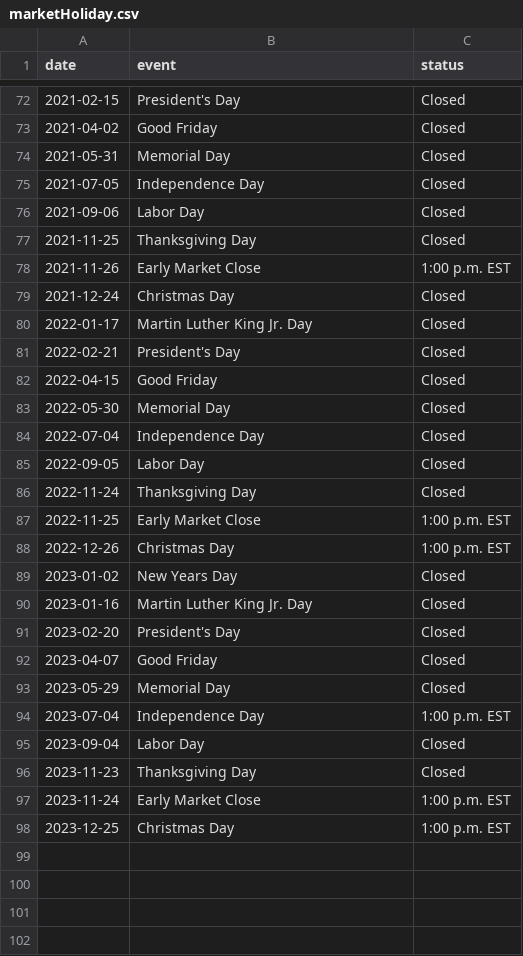
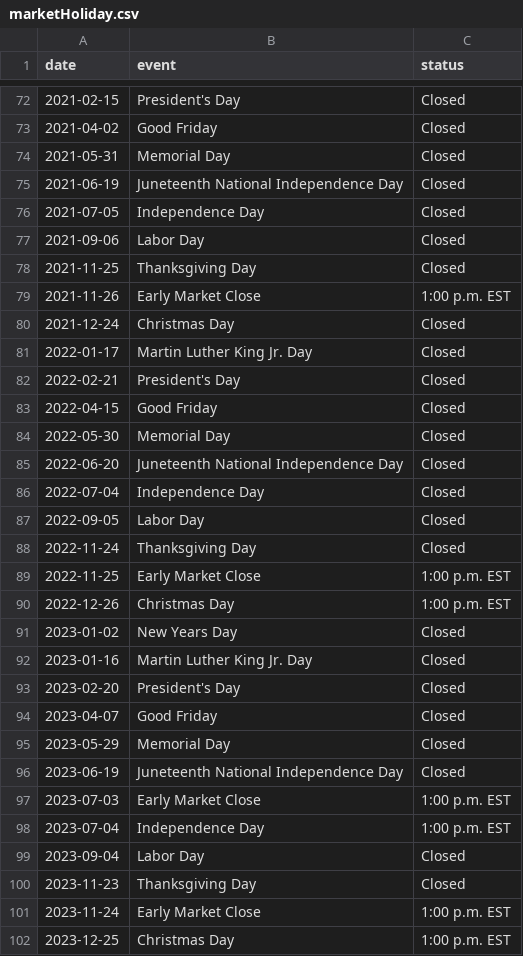
Before and after one commit to yokwe/yokwe-root, a CSV file: yokwe-util/src/main/resources/yokwe/util/marketHoliday.csv, drawn as a sheet; only a part is shown, gaps mark what is left out; the diff covers the shown part only; the diff names each change by its address in the sheet, - before the commit and + after, or states it on an @@ line.

Commit message:
Update for 2024 and 2025

```diff
--- a/yokwe-util/src/main/resources/yokwe/util/marketHoliday.csv
+++ b/yokwe-util/src/main/resources/yokwe/util/marketHoliday.csv
+row 75: 2021-06-19 | Juneteenth National Independence Day | Closed
+row 85: 2022-06-20 | Juneteenth National Independence Day | Closed
+row 96: 2023-06-19 | Juneteenth National Independence Day | Closed
+row 97: 2023-07-03 | Early Market Close | 1:00 p.m. EST
```
Also changed, not shown: 26 added rows elsewhere in this file.
